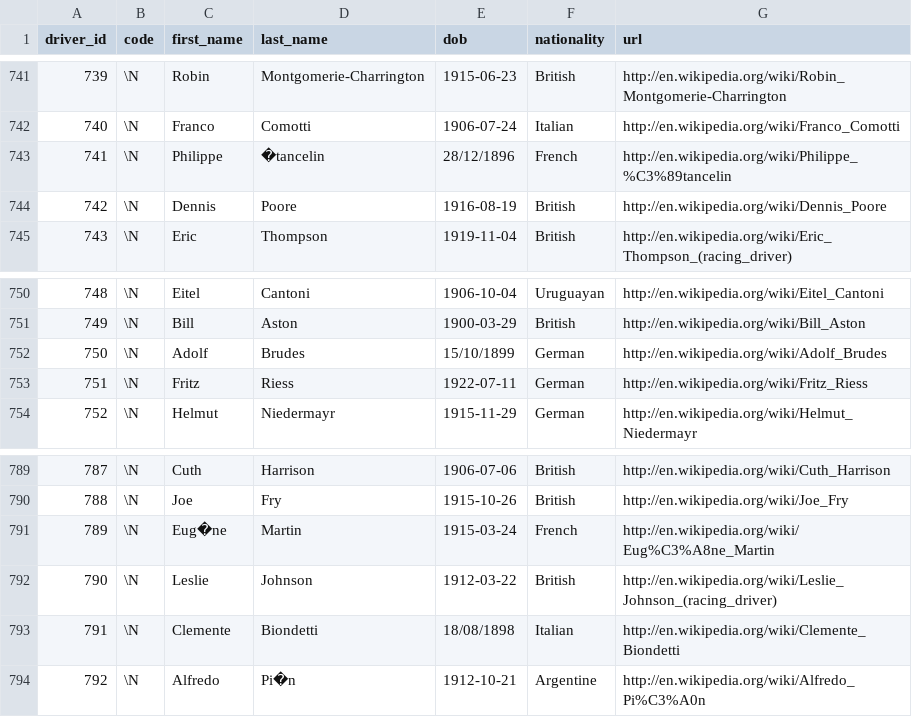
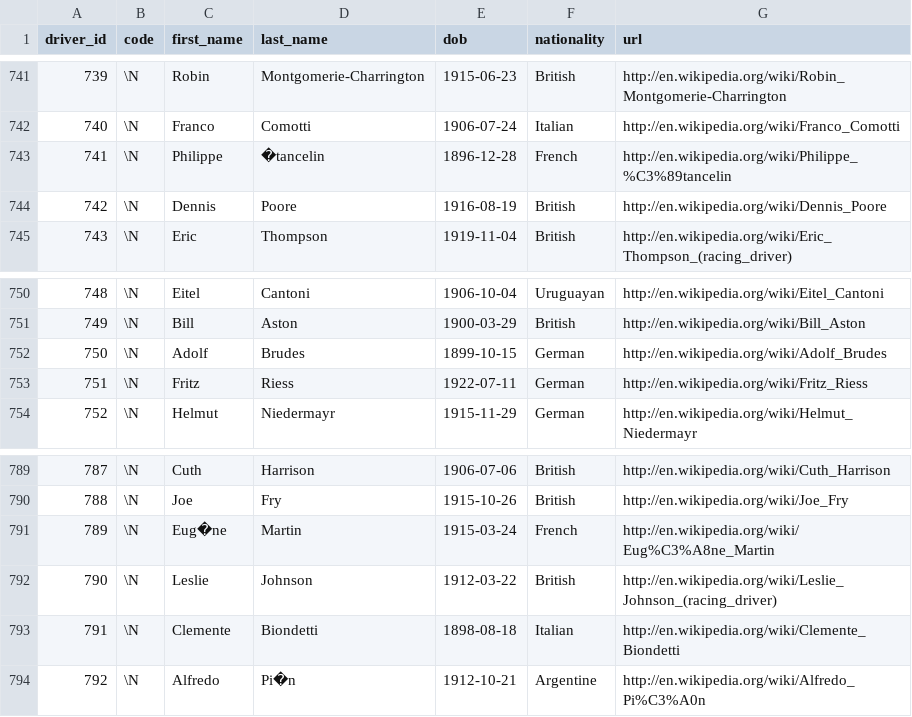
Before and after one commit to reyandrea/DBMS2, a CSV file: driver.csv, drawn as a sheet; only a part is shown, gaps mark what is left out.

```diff
--- a/driver.csv
+++ b/driver.csv
@@ -742,3 +742,3 @@ driver_id,code,first_name,last_name,dob,nationality,url
 740,\N,Franco,Comotti,1906-07-24,Italian,http://en.wikipedia.org/wiki/Franco_Comotti
-741,\N,Philippe,�tancelin,28/12/1896,French,http://en.wikipedia.org/wiki/Philippe_%C3%89tancelin
+741,\N,Philippe,�tancelin,1896-12-28,French,http://en.wikipedia.org/wiki/Philippe_%C3%89tancelin
 742,\N,Dennis,Poore,1916-08-19,British,http://en.wikipedia.org/wiki/Dennis_Poore
@@ -751,3 +751,3 @@ driver_id,code,first_name,last_name,dob,nationality,url
 749,\N,Bill,Aston,1900-03-29,British,http://en.wikipedia.org/wiki/Bill_Aston
-750,\N,Adolf,Brudes,15/10/1899,German,http://en.wikipedia.org/wiki/Adolf_Brudes
+750,\N,Adolf,Brudes,1899-10-15,German,http://en.wikipedia.org/wiki/Adolf_Brudes
 751,\N,Fritz,Riess,1922-07-11,German,http://en.wikipedia.org/wiki/Fritz_Riess
@@ -792,3 +792,3 @@ driver_id,code,first_name,last_name,dob,nationality,url
 790,\N,Leslie,Johnson,1912-03-22,British,http://en.wikipedia.org/wiki/Leslie_Johnson_(racing_driver)
-791,\N,Clemente,Biondetti,18/08/1898,Italian,http://en.wikipedia.org/wiki/Clemente_Biondetti
+791,\N,Clemente,Biondetti,1898-08-18,Italian,http://en.wikipedia.org/wiki/Clemente_Biondetti
 792,\N,Alfredo,Pi�n,1912-10-21,Argentine,http://en.wikipedia.org/wiki/Alfredo_Pi%C3%A0n
```
Also changed, not shown: 1 other file.
